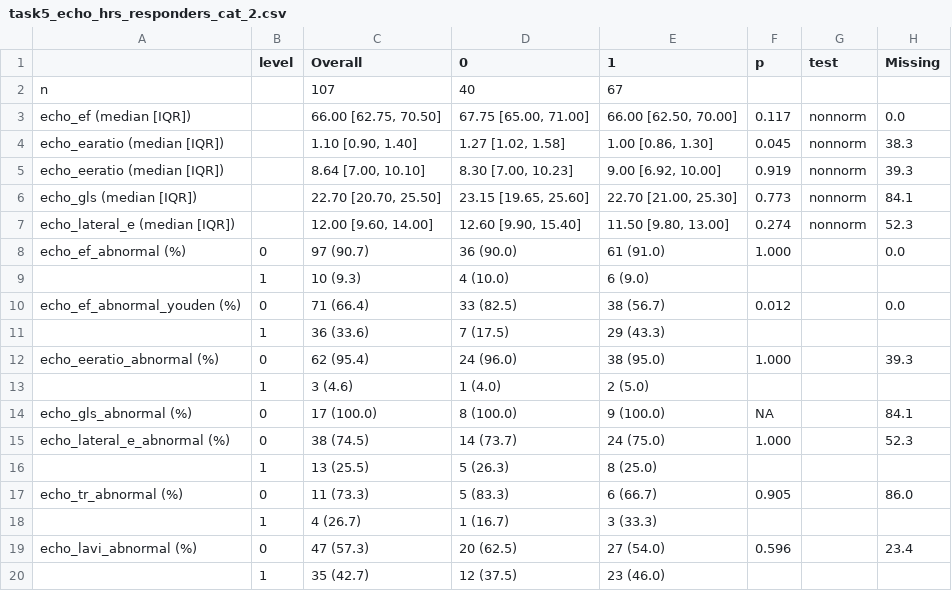
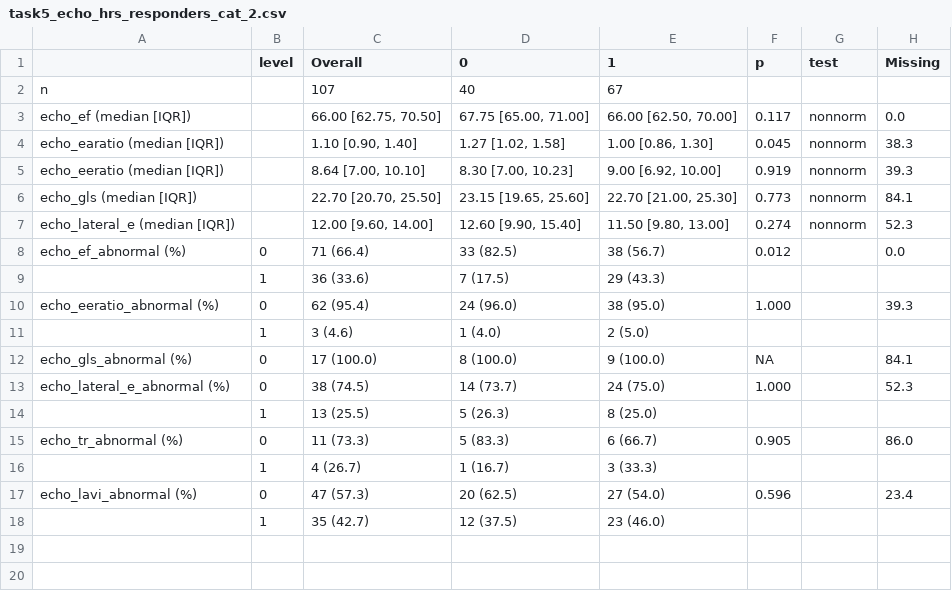
Before and after one commit to Tianqi-Ouyang/Terli-Cardio, a CSV file: docs/tables/task5_echo_hrs_responders_cat_2.csv, drawn as a sheet.

```diff
--- a/docs/tables/task5_echo_hrs_responders_cat_2.csv
+++ b/docs/tables/task5_echo_hrs_responders_cat_2.csv
@@ -7,5 +7,3 @@
 "echo_lateral_e (median [IQR])","","12.00 [9.60, 14.00]","12.60 [9.90, 15.40]","11.50 [9.80, 13.00]","0.274","nonnorm","52.3"
-"echo_ef_abnormal (%)","0","97 (90.7)","36 (90.0)","61 (91.0)","1.000","","0.0"
-"","1","10 (9.3)","4 (10.0)","6 (9.0)","","",""
-"echo_ef_abnormal_youden (%)","0","71 (66.4)","33 (82.5)","38 (56.7)","0.012","","0.0"
+"echo_ef_abnormal (%)","0","71 (66.4)","33 (82.5)","38 (56.7)","0.012","","0.0"
 "","1","36 (33.6)","7 (17.5)","29 (43.3)","","",""
```
Also changed, not shown: docs/tables/task6_echo_terli_ae_respfail.csv, docs/tables/task7_echo_time_to_death_status_90days.csv, 2 other files.
